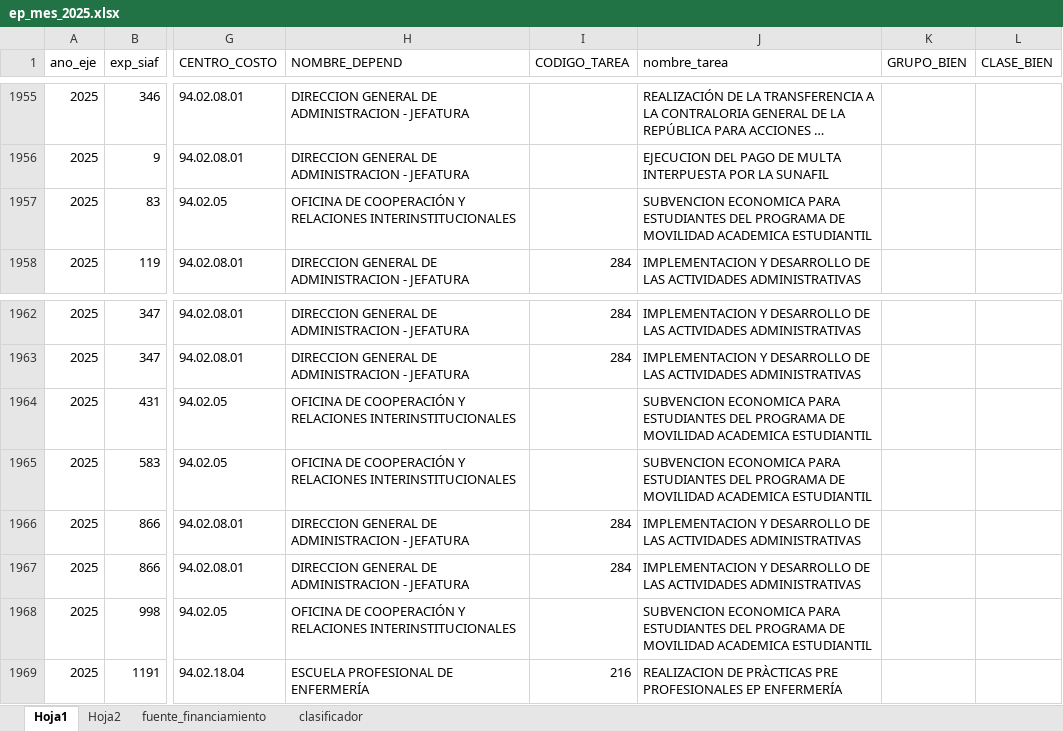
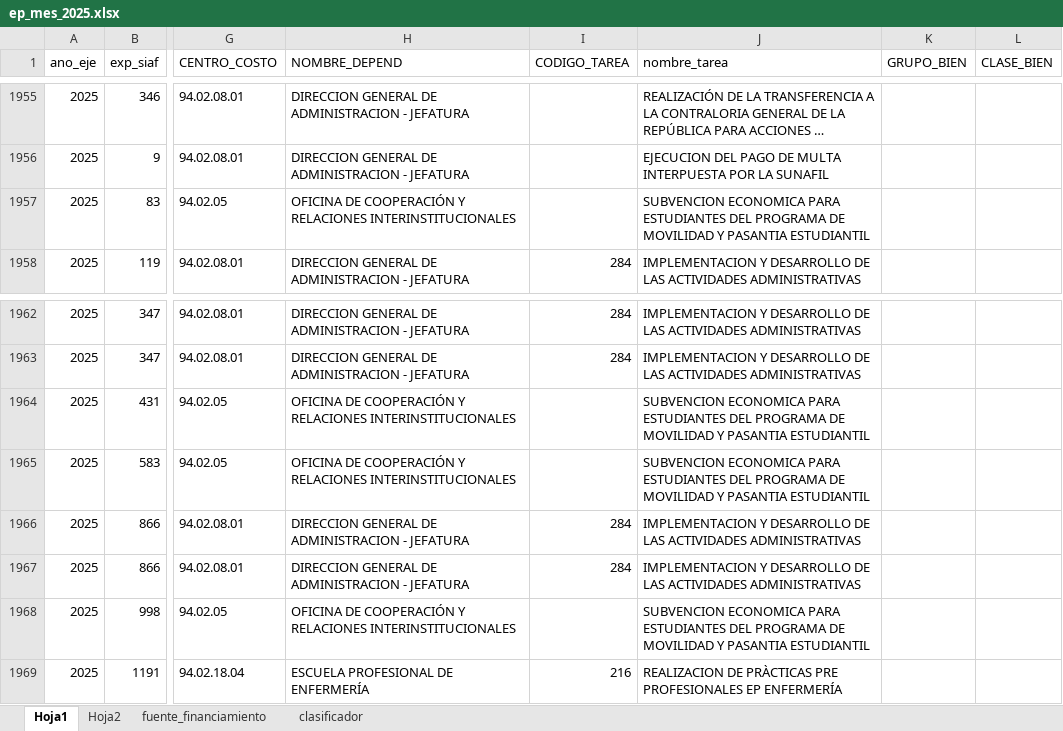
Before and after one commit to Rich-13/seguimiento_presupuestal_unsch_streamlit, an Excel workbook: data/ep_mes_2025.xlsx, sheet Hoja1, drawn as a sheet; only a part is shown, gaps mark what is left out; long unchanged cells end in …; values as stored, in another font and other column widths than the file's, no borders; the diff names each change by its address in the sheet, - before the commit and + after, or states it on an @@ line.

Commit message:
corrección de AO de Cooperación

```diff
--- a/data/ep_mes_2025.xlsx (sheet Hoja1)
+++ b/data/ep_mes_2025.xlsx (sheet Hoja1)
-J1957 (nombre_tarea): …DE MOVILIDAD ACADEMICA ESTUDIANTIL
+J1957 (nombre_tarea): …DE MOVILIDAD Y PASANTIA ESTUDIANTIL
-J1964:J1965 (nombre_tarea): …DE MOVILIDAD ACADEMICA ESTUDIANTIL
+J1964:J1965 (nombre_tarea): …DE MOVILIDAD Y PASANTIA ESTUDIANTIL
-J1968 (nombre_tarea): …DE MOVILIDAD ACADEMICA ESTUDIANTIL
+J1968 (nombre_tarea): …DE MOVILIDAD Y PASANTIA ESTUDIANTIL
```
